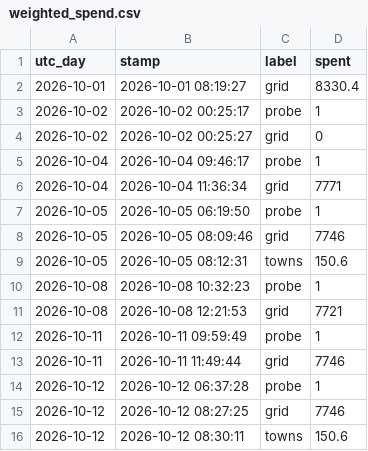
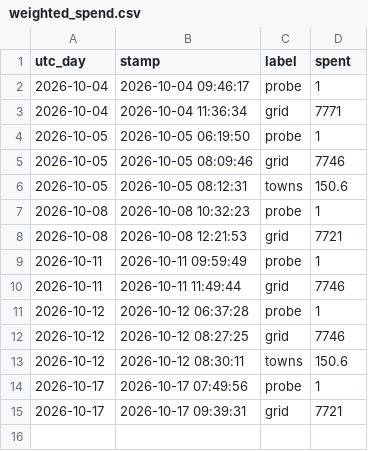
Before and after one commit to ben-ovenden/leaf-blast-epirice, a CSV file: blast_outputs/weighted_spend.csv, drawn as a sheet.

```diff
--- a/blast_outputs/weighted_spend.csv
+++ b/blast_outputs/weighted_spend.csv
@@ -1,5 +1,2 @@
 utc_day,stamp,label,spent
-2026-10-01,2026-10-01 08:19:27,grid,8330.4
-2026-10-02,2026-10-02 00:25:17,probe,1
-2026-10-02,2026-10-02 00:25:27,grid,0
 2026-10-04,2026-10-04 09:46:17,probe,1
@@ -16 +13,3 @@ utc_day,stamp,label,spent
 2026-10-12,2026-10-12 08:30:11,towns,150.6
+2026-10-17,2026-10-17 07:49:56,probe,1
+2026-10-17,2026-10-17 09:39:31,grid,7721
```
Also changed, not shown: 1 other file.
